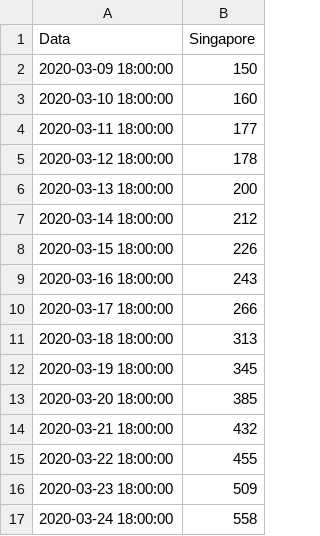
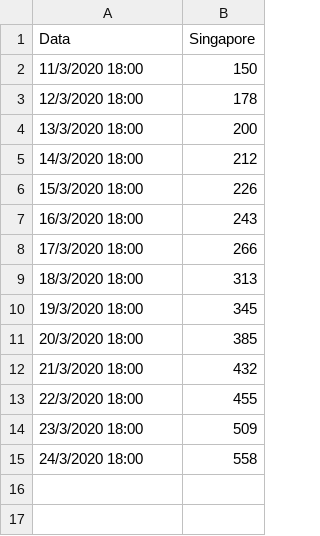
Before and after one commit to mmhinojales/black-coffee, a CSV file: SIN5.csv, drawn as a sheet.

Commit message:
Add files via upload

```diff
--- a/SIN5.csv
+++ b/SIN5.csv
@@ -1,17 +1,15 @@
 Data,Singapore
-2020-03-09 18:00:00,150
-2020-03-10 18:00:00,160
-2020-03-11 18:00:00,177
-2020-03-12 18:00:00,178
-2020-03-13 18:00:00,200
-2020-03-14 18:00:00,212
-2020-03-15 18:00:00,226
-2020-03-16 18:00:00,243
-2020-03-17 18:00:00,266
-2020-03-18 18:00:00,313
-2020-03-19 18:00:00,345
-2020-03-20 18:00:00,385
-2020-03-21 18:00:00,432
-2020-03-22 18:00:00,455
-2020-03-23 18:00:00,509
-2020-03-24 18:00:00,558
+11/3/2020 18:00,150
+12/3/2020 18:00,178
+13/3/2020 18:00,200
+14/3/2020 18:00,212
+15/3/2020 18:00,226
+16/3/2020 18:00,243
+17/3/2020 18:00,266
+18/3/2020 18:00,313
+19/3/2020 18:00,345
+20/3/2020 18:00,385
+21/3/2020 18:00,432
+22/3/2020 18:00,455
+23/3/2020 18:00,509
+24/3/2020 18:00,558
```
